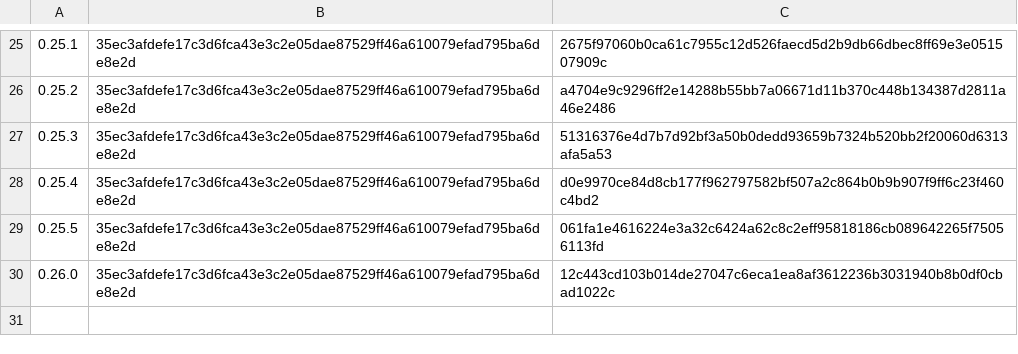
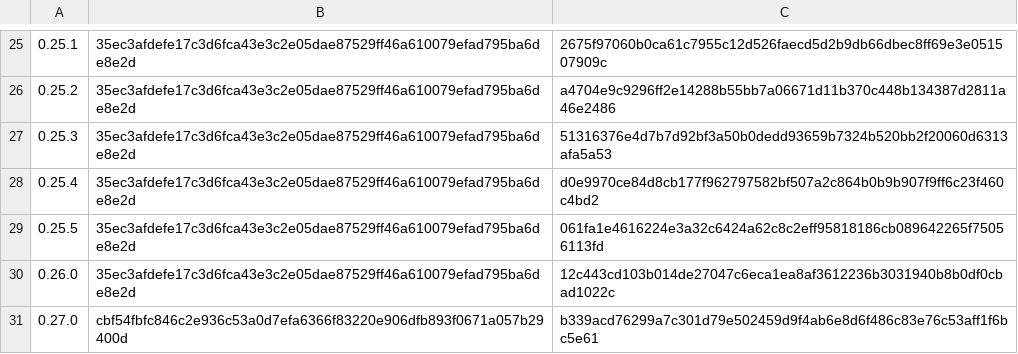
Before and after one commit to subyard/subyard, a TSV file: dev/e2e/published-upgrade-baselines.tsv, drawn as a sheet; only a part is shown, gaps mark what is left out.

```diff
--- a/dev/e2e/published-upgrade-baselines.tsv
+++ b/dev/e2e/published-upgrade-baselines.tsv
@@ -30 +30,2 @@
 0.26.0	35ec3afdefe17c3d6fca43e3c2e05dae87529ff46a610079efad795ba6de8e2d	12c443cd103b014de27047c6eca1ea8af3612236b3031940b8b0df0cbad1022c
+0.27.0	cbf54fbfc846c2e936c53a0d7efa6366f83220e906dfb893f0671a057b29400d	b339acd76299a7c301d79e502459d9f4ab6e8d6f486c83e76c53aff1f6bc5e61
```
Also changed, not shown: 35 other files.
